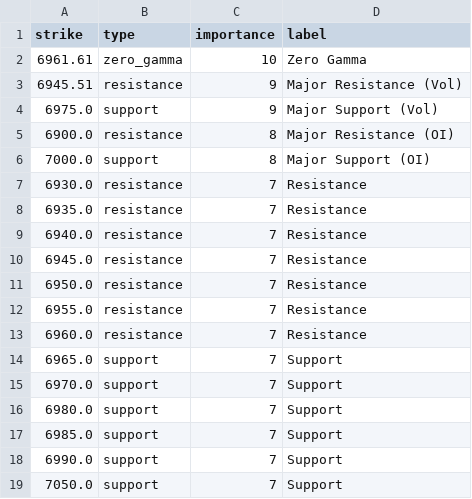
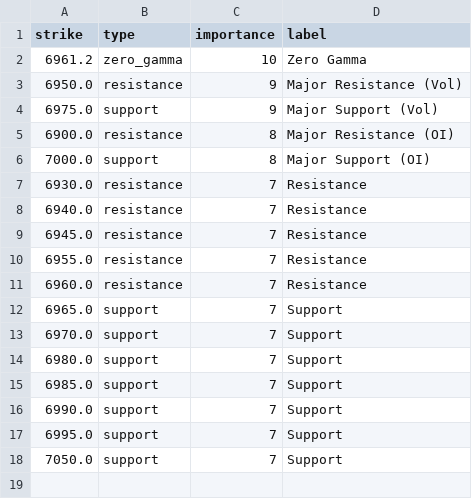
Before and after one commit to enzocosson/seed_enzocosson_gex, a CSV file: es_gex_levels_metadata.csv, drawn as a sheet.

```diff
--- a/es_gex_levels_metadata.csv
+++ b/es_gex_levels_metadata.csv
@@ -1,4 +1,4 @@
 strike,type,importance,label
-6961.61,zero_gamma,10,Zero Gamma
-6945.51,resistance,9,Major Resistance (Vol)
+6961.2,zero_gamma,10,Zero Gamma
+6950.0,resistance,9,Major Resistance (Vol)
 6975.0,support,9,Major Support (Vol)
@@ -7,6 +7,4 @@ strike,type,importance,label
 6930.0,resistance,7,Resistance
-6935.0,resistance,7,Resistance
 6940.0,resistance,7,Resistance
 6945.0,resistance,7,Resistance
-6950.0,resistance,7,Resistance
 6955.0,resistance,7,Resistance
@@ -18,2 +16,3 @@ strike,type,importance,label
 6990.0,support,7,Support
+6995.0,support,7,Support
 7050.0,support,7,Support
```
Also changed, not shown: es_gex_levels.csv, nq_gex_levels.csv, 2 other files.
